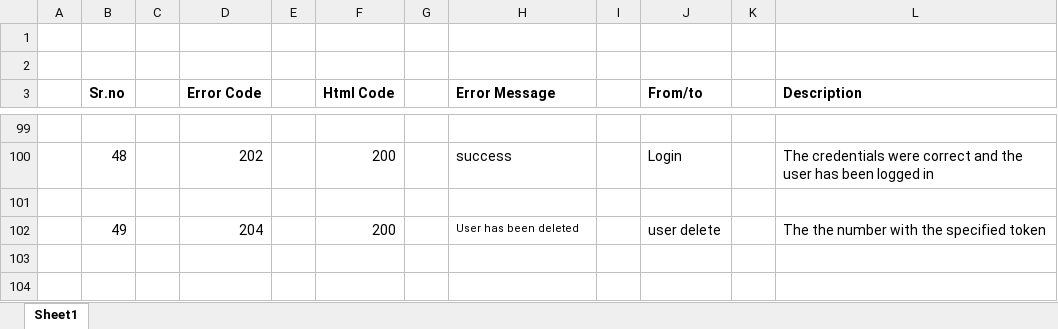
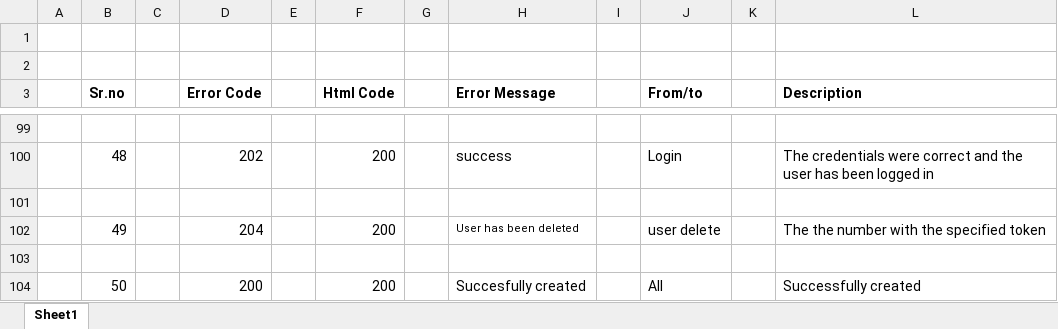
Before and after one commit to ankitmhatre/assetsuraksha, an Excel workbook: implemented_error_codes.xlsx, sheet Sheet1, drawn as a sheet; only a part is shown, gaps mark what is left out; values as stored, in another font and other column widths than the file's, no borders; the diff names each change by its address in the sheet, - before the commit and + after, or states it on an @@ line.

```diff
--- a/implemented_error_codes.xlsx (sheet Sheet1)
+++ b/implemented_error_codes.xlsx (sheet Sheet1)
+row 103: (empty)
+row 104:  | 50 |  | 200 |  | 200 |  | Succesfully created |  | All |  | Successfully created
```
Also changed, not shown: 10 other files.
